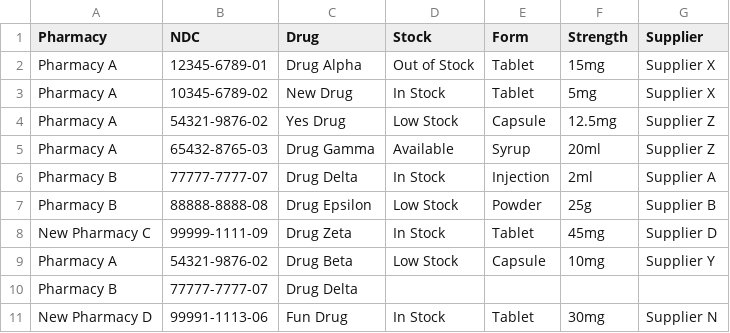
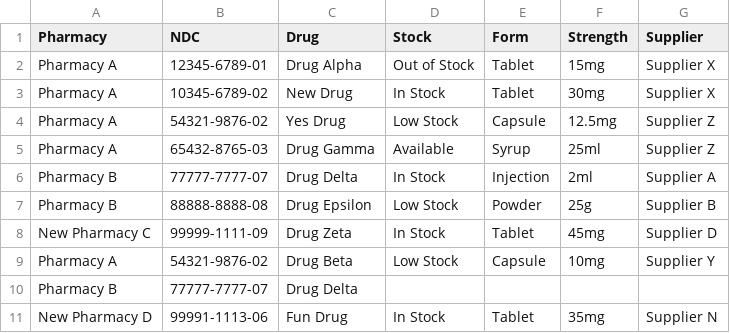
Before and after one commit to iChooseRx/ichooserx_py_microservice, a CSV file: pharmacy_data/test_inventory.csv, drawn as a sheet.

```diff
--- a/pharmacy_data/test_inventory.csv
+++ b/pharmacy_data/test_inventory.csv
@@ -2,5 +2,5 @@ Pharmacy,NDC,Drug,Stock,Form,Strength,Supplier
 Pharmacy A,12345-6789-01,Drug Alpha,Out of Stock,Tablet,15mg,Supplier X
-Pharmacy A,10345-6789-02,New Drug,In Stock,Tablet,5mg,Supplier X
+Pharmacy A,10345-6789-02,New Drug,In Stock,Tablet,30mg,Supplier X
 Pharmacy A,54321-9876-02,Yes Drug,Low Stock,Capsule,12.5mg,Supplier Z
-Pharmacy A,65432-8765-03,Drug Gamma,Available,Syrup,20ml,Supplier Z
+Pharmacy A,65432-8765-03,Drug Gamma,Available,Syrup,25ml,Supplier Z
 Pharmacy B,77777-7777-07,Drug Delta,In Stock,Injection,2ml,Supplier A
@@ -10,2 +10,2 @@ Pharmacy A,54321-9876-02,Drug Beta,Low Stock,Capsule,10mg,Supplier Y
 Pharmacy B,77777-7777-07,Drug Delta,,,,
-New Pharmacy D,99991-1113-06,Fun Drug,In Stock,Tablet,30mg,Supplier N
+New Pharmacy D,99991-1113-06,Fun Drug,In Stock,Tablet,35mg,Supplier N
```
Also changed, not shown: 4 other files.
